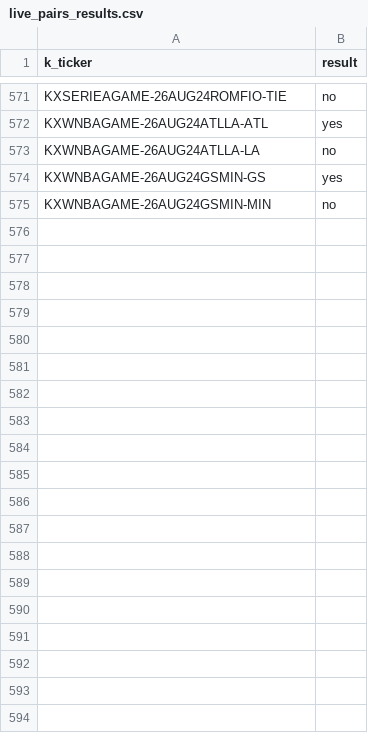
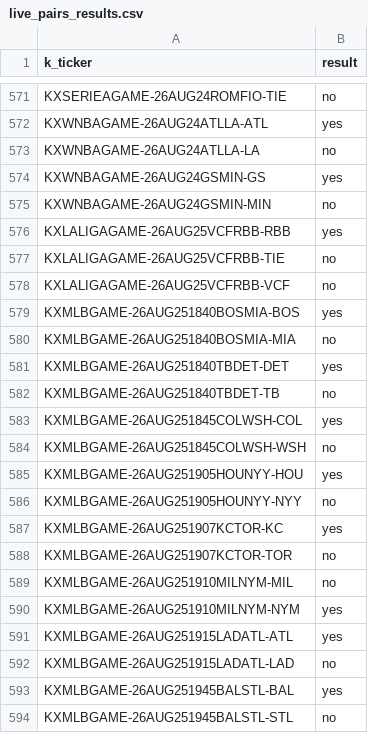
Before and after one commit to gopalaakkrishna/sports-model, a CSV file: data/live_pairs_results.csv, drawn as a sheet; only a part is shown, gaps mark what is left out; the diff covers the shown part only; the diff names each change by its address in the sheet, - before the commit and + after, or states it on an @@ line.

```diff
--- a/data/live_pairs_results.csv
+++ b/data/live_pairs_results.csv
+row 576: KXLALIGAGAME-26AUG25VCFRBB-RBB | yes
+row 577: KXLALIGAGAME-26AUG25VCFRBB-TIE | no
+row 578: KXLALIGAGAME-26AUG25VCFRBB-VCF | no
+row 579: KXMLBGAME-26AUG251840BOSMIA-BOS | yes
+row 580: KXMLBGAME-26AUG251840BOSMIA-MIA | no
+row 581: KXMLBGAME-26AUG251840TBDET-DET | yes
+row 582: KXMLBGAME-26AUG251840TBDET-TB | no
+row 583: KXMLBGAME-26AUG251845COLWSH-COL | yes
+row 584: KXMLBGAME-26AUG251845COLWSH-WSH | no
+row 585: KXMLBGAME-26AUG251905HOUNYY-HOU | yes
+row 586: KXMLBGAME-26AUG251905HOUNYY-NYY | no
+row 587: KXMLBGAME-26AUG251907KCTOR-KC | yes
+row 588: KXMLBGAME-26AUG251907KCTOR-TOR | no
+row 589: KXMLBGAME-26AUG251910MILNYM-MIL | no
+row 590: KXMLBGAME-26AUG251910MILNYM-NYM | yes
+row 591: KXMLBGAME-26AUG251915LADATL-ATL | yes
+row 592: KXMLBGAME-26AUG251915LADATL-LAD | no
+row 593: KXMLBGAME-26AUG251945BALSTL-BAL | yes
+row 594: KXMLBGAME-26AUG251945BALSTL-STL | no
```
Also changed, not shown: 16 added rows elsewhere in this file, 2 other files.
